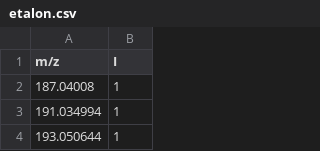
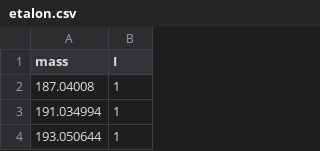
Before and after one commit to NOMspectra/NOMspectra, a CSV file: data/etalon.csv, drawn as a sheet; only a part is shown.

```diff
--- a/data/etalon.csv
+++ b/data/etalon.csv
@@ -1,2 +1,2 @@
-m/z,I
+mass,I
 187.04008,1
```
Also changed, not shown: 7 other files.
